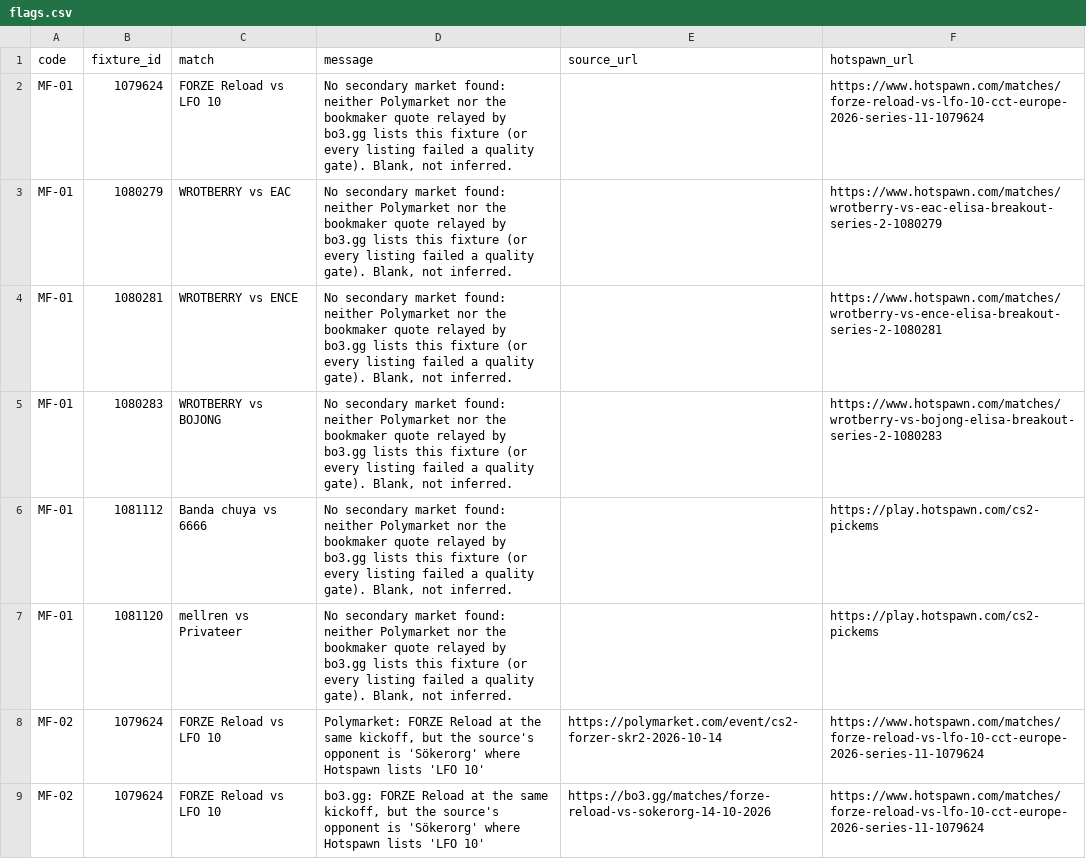
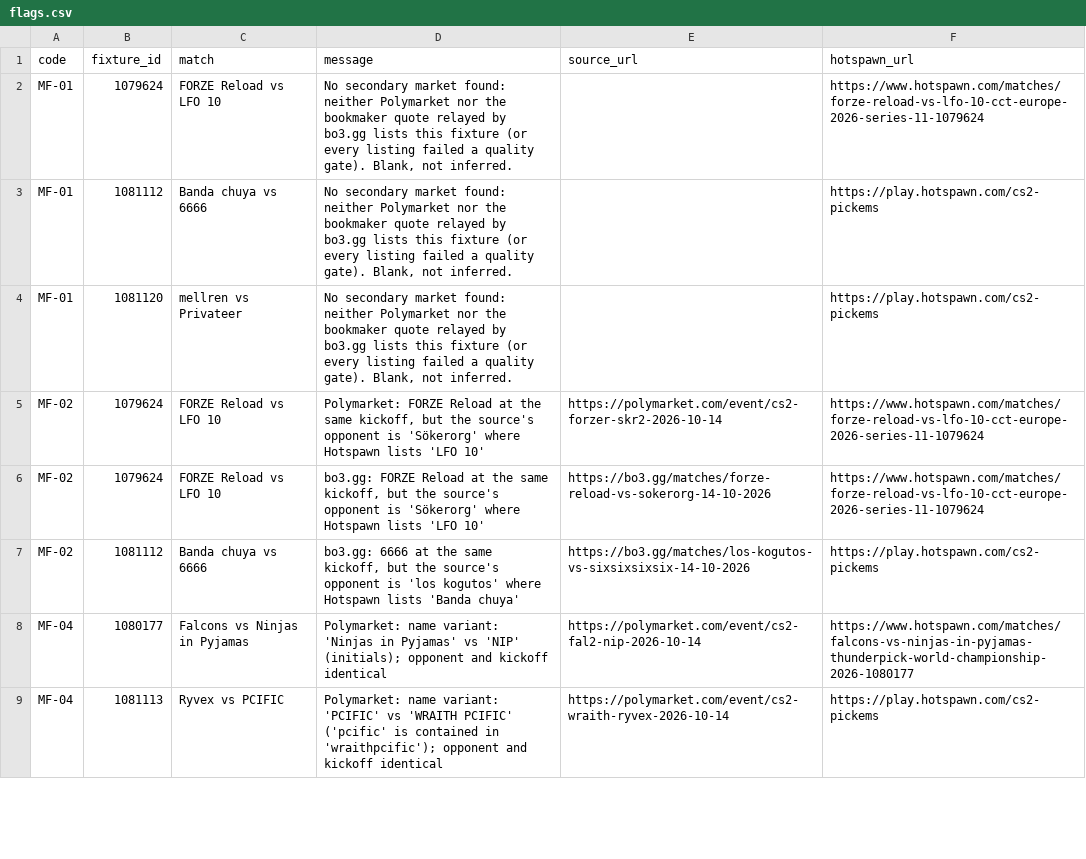
Before and after one commit to buffedlizard55-lab/MaltaProj1, a CSV file: feeds/data/flags.csv, drawn as a sheet; only a part is shown; the shorter side is filled out with more unchanged rows; removed rows and columns are numbered as before the commit, all else as after; the diff covers the shown part only; the diff names each change by its address in the sheet, - before the commit and + after, or states it on an @@ line.

Commit message:
feeds(a0bdf924): evidence-linked aliases WROTBERRY=WBT, RoundsGG=ROUNDS (HLTV 2399418/2399427); HTML-first Accept for Hotspawn; MF-14 even-market flag; refusal diagnostics
Co-authored-by: arena-agent <297053741+arena-agent@users.noreply.github.com>

```diff
--- a/feeds/data/flags.csv
+++ b/feeds/data/flags.csv
-row 3: MF-01 | 1080279 | WROTBERRY vs EAC | No secondary market found: neither Polymarket nor the bookmaker quote relayed by bo3.gg lists this fixture (or every listing failed a quality gate). Blank, not inferred. |  | https://www.hotspawn.com/matches/wrotberry-vs-eac-elisa-breakout-series-2-1080279
-row 4: MF-01 | 1080281 | WROTBERRY vs ENCE | No secondary market found: neither Polymarket nor the bookmaker quote relayed by bo3.gg lists this fixture (or every listing failed a quality gate). Blank, not inferred. |  | https://www.hotspawn.com/matches/wrotberry-vs-ence-elisa-breakout-series-2-1080281
-row 5: MF-01 | 1080283 | WROTBERRY vs BOJONG | No secondary market found: neither Polymarket nor the bookmaker quote relayed by bo3.gg lists this fixture (or every listing failed a quality gate). Blank, not inferred. |  | https://www.hotspawn.com/matches/wrotberry-vs-bojong-elisa-breakout-series-2-1080283
```
Also changed, not shown: 4 added rows and 8 removed rows elsewhere in this file, feeds/data/fixtures.csv, feeds/data/market_feed.csv, 10 other files.
